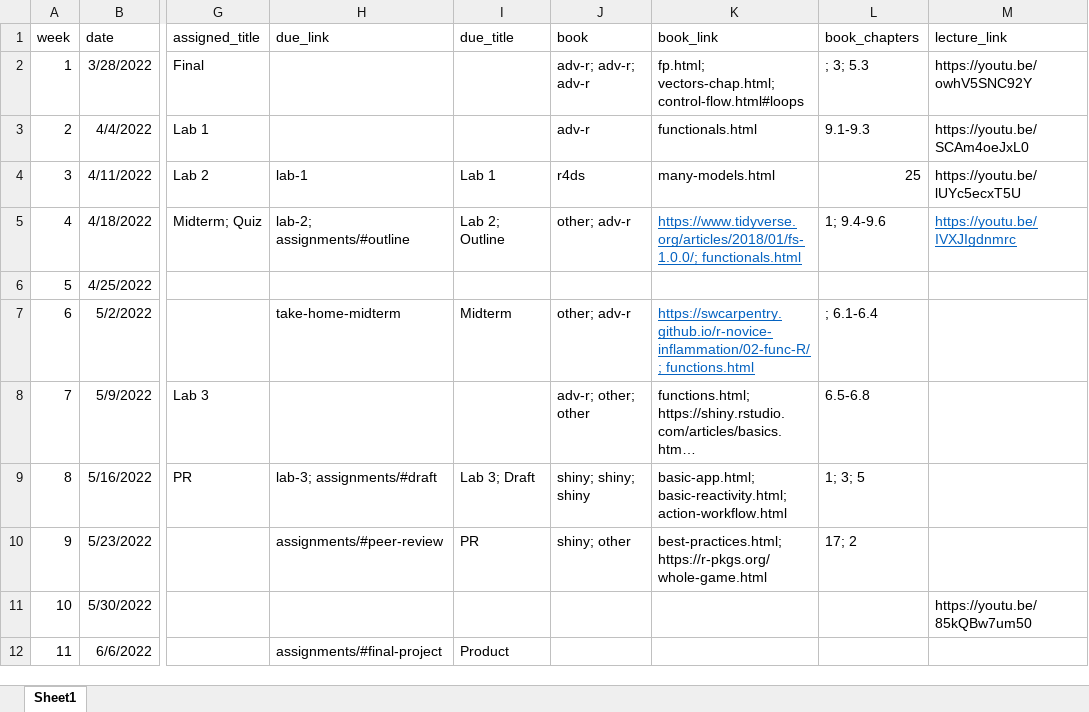
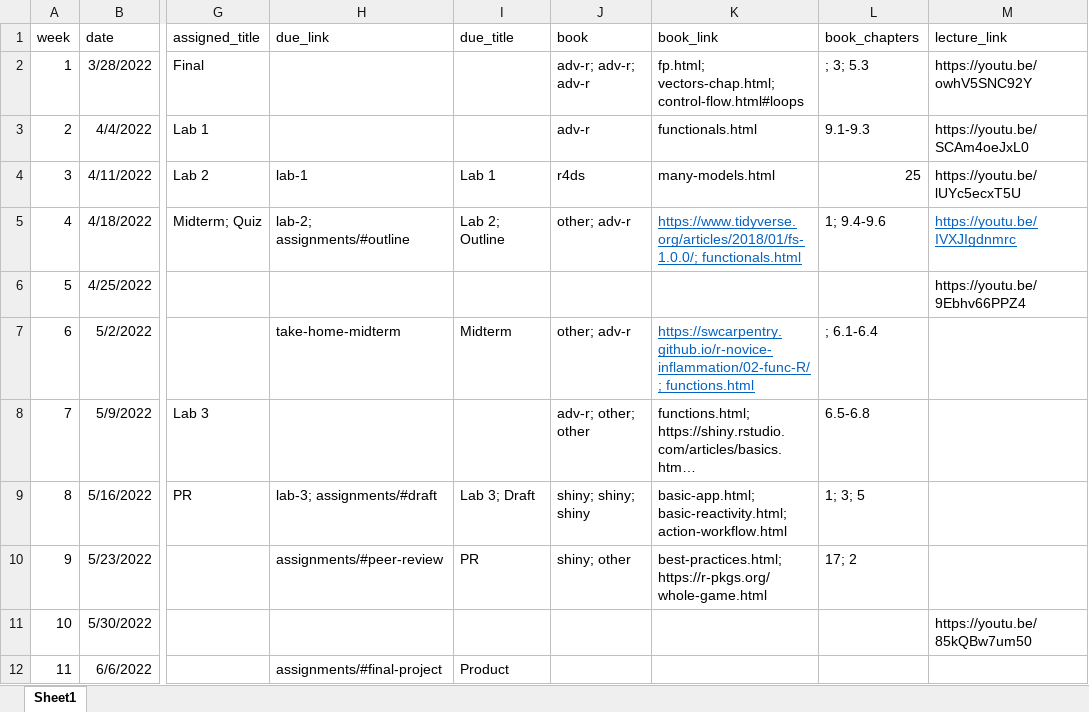
Before and after one commit to uo-datasci-specialization/c3-fp-2022, an Excel workbook: website-data/course-schedule.xlsx, sheet Sheet1, drawn as a sheet; only a part is shown, gaps mark what is left out; long unchanged cells end in …; values as stored, in another font and other column widths than the file's, no borders; the diff names each change by its address in the sheet, - before the commit and + after, or states it on an @@ line.

```diff
--- a/website-data/course-schedule.xlsx (sheet Sheet1)
+++ b/website-data/course-schedule.xlsx (sheet Sheet1)
-M6 (lecture_link): (empty)
+M6 (lecture_link): https://youtu.be/9Ebhv66PPZ4
```
Also changed, not shown: 1 other file.
